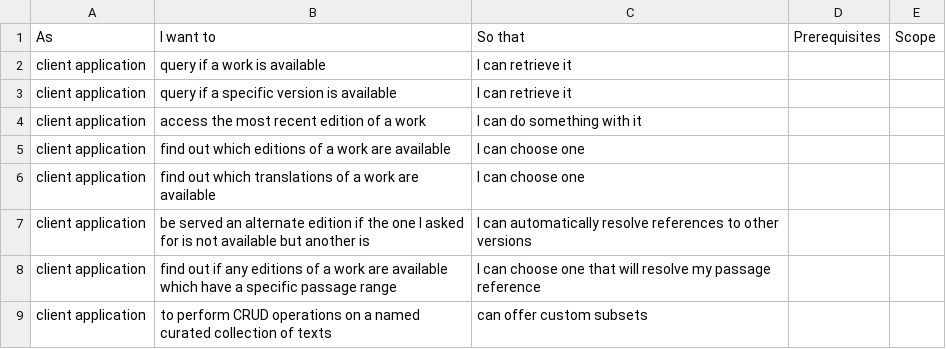
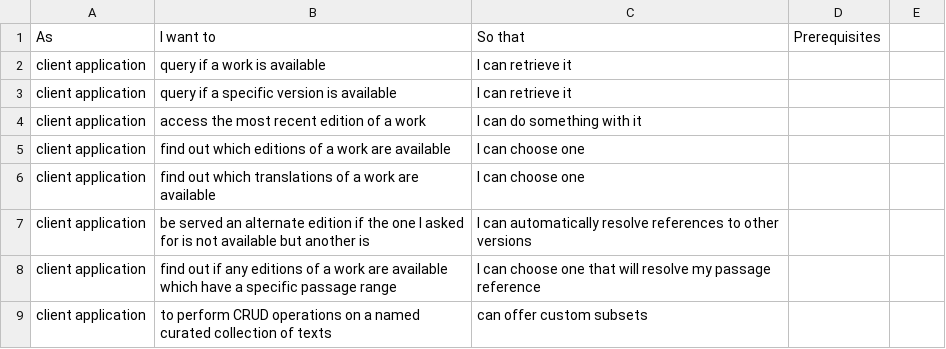
Before and after one commit to distributed-text-services/specifications, a CSV file: userstories.csv, drawn as a sheet; the diff names each change by its address in the sheet, - before the commit and + after, or states it on an @@ line.

```diff
--- a/userstories.csv
+++ b/userstories.csv
-E1: Scope
+E1: (empty)
```
